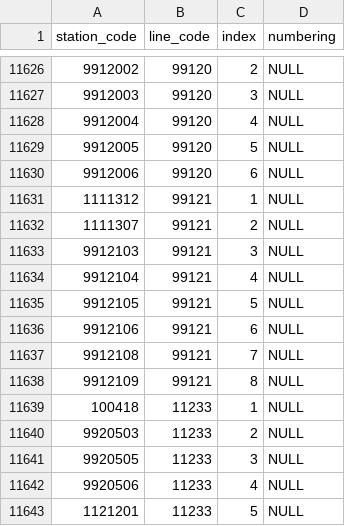
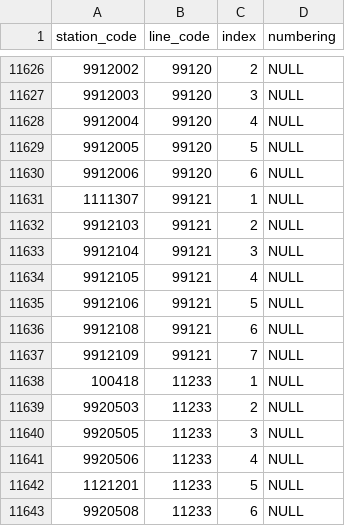
Before and after one commit to Seo-4d696b75/station_database, a CSV file: src/register.csv, drawn as a sheet; only a part is shown, gaps mark what is left out; the shorter side is filled out with more unchanged rows.

```diff
--- a/src/register.csv
+++ b/src/register.csv
@@ -11630,10 +11630,9 @@ station_code,line_code,index,numbering
 9912006,99120,6,NULL
-1111312,99121,1,NULL
-1111307,99121,2,NULL
-9912103,99121,3,NULL
-9912104,99121,4,NULL
-9912105,99121,5,NULL
-9912106,99121,6,NULL
-9912108,99121,7,NULL
-9912109,99121,8,NULL
+1111307,99121,1,NULL
+9912103,99121,2,NULL
+9912104,99121,3,NULL
+9912105,99121,4,NULL
+9912106,99121,5,NULL
+9912108,99121,6,NULL
+9912109,99121,7,NULL
 100418,11233,1,NULL
```
Also changed, not shown: src/extra/rail-history/station.csv, src/line.csv, 31 other files.
